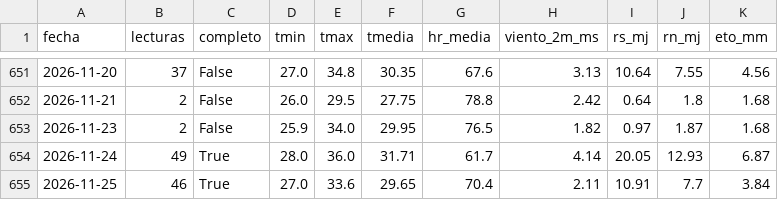
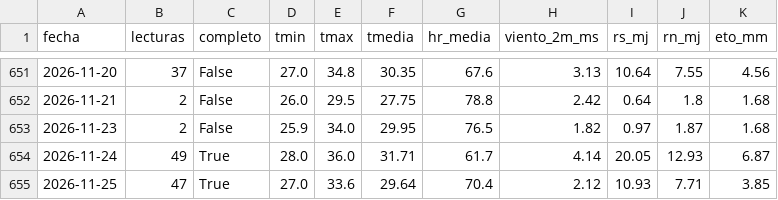
Before and after one commit to henryayalachully12-alt/cecasp, a CSV file: data/diario.csv, drawn as a sheet; only a part is shown, gaps mark what is left out.

Commit message:
Nuevas lecturas

```diff
--- a/data/diario.csv
+++ b/data/diario.csv
@@ -654,2 +654,2 @@ fecha,lecturas,completo,tmin,tmax,tmedia,hr_media,viento_2m_ms,rs_mj,rn_mj,eto_m
 2026-11-24,49,True,28.0,36.0,31.71,61.7,4.14,20.05,12.93,6.87
-2026-11-25,46,True,27.0,33.6,29.65,70.4,2.11,10.91,7.7,3.84
+2026-11-25,47,True,27.0,33.6,29.64,70.4,2.12,10.93,7.71,3.85
```
Also changed, not shown: data/etc_diaria.csv, 2 other files.
